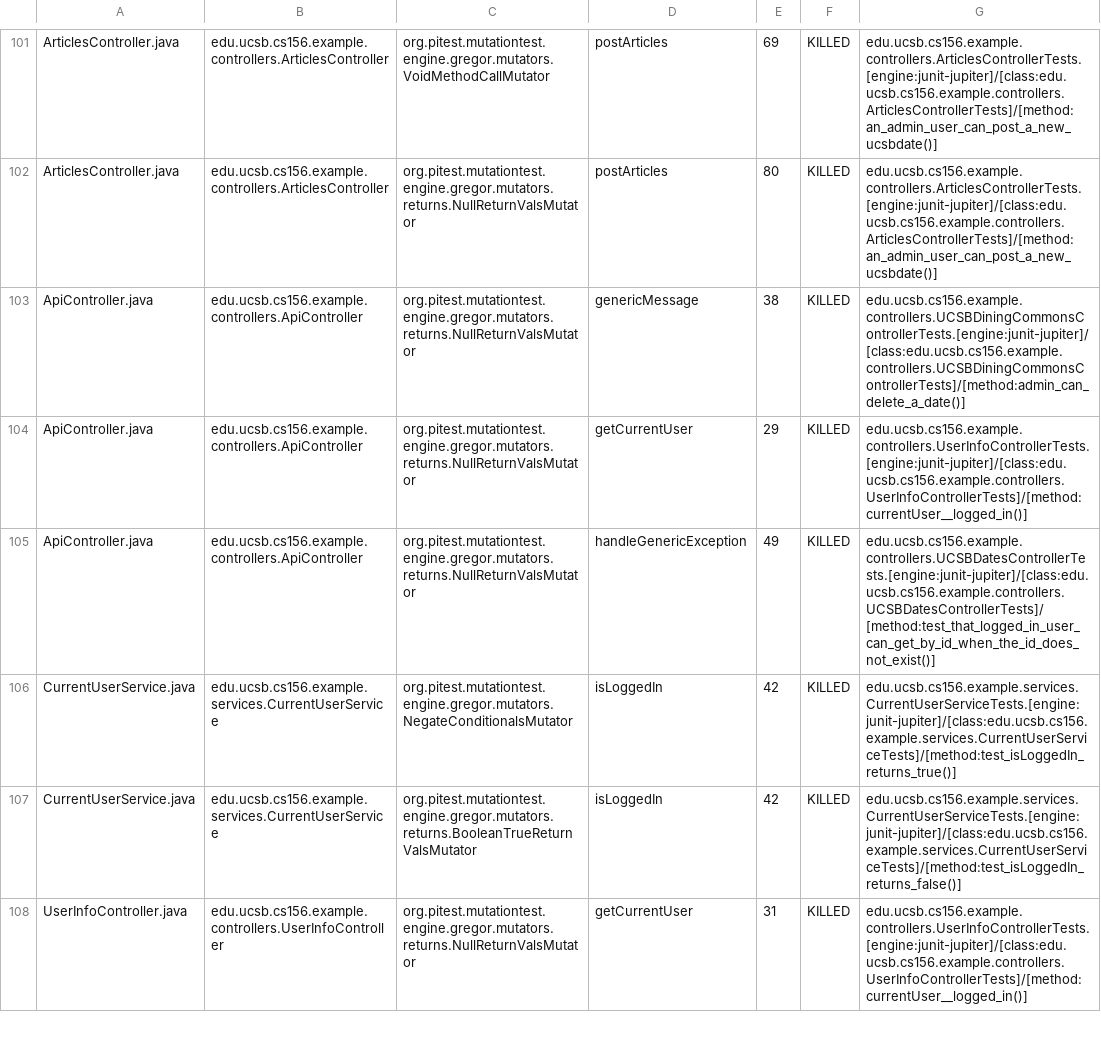
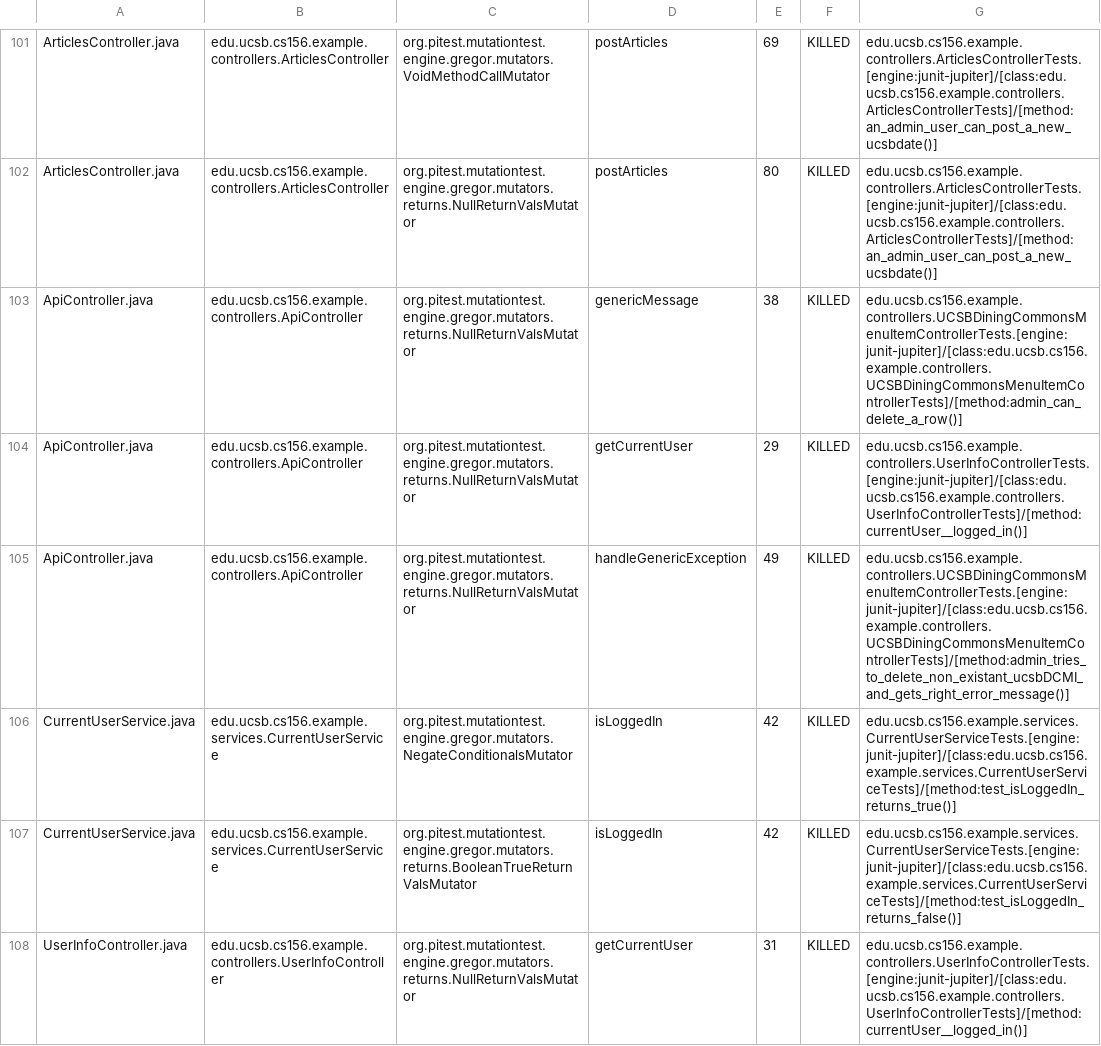
Before and after one commit to ucsb-cs156-f24/team01-f24-08, a CSV file: prs/61/pitest/mutations.csv, drawn as a sheet; only a part is shown, gaps mark what is left out.

Commit message:
Deploying to gh-pages from @ ucsb-cs156-f24/team01-f24-08@263fa3c6f6e0c098bf066aedab0fb1a1a1373265 🚀

```diff
--- a/prs/61/pitest/mutations.csv
+++ b/prs/61/pitest/mutations.csv
@@ -102,5 +102,5 @@ ArticlesController.java,edu.ucsb.cs156.example.controllers.ArticlesController,or
 ArticlesController.java,edu.ucsb.cs156.example.controllers.ArticlesController,org.pitest.mutationtest.engine.gregor.mutators.returns.NullReturnValsMutator,postArticles,80,KILLED,edu.ucsb.cs156.example.controllers.ArticlesControllerTests.[engine:junit-jupiter]/[class:edu.ucsb.cs156.example.controllers.ArticlesControllerTests]/[method:an_admin_user_can_post_a_new_ucsbdate()]
-ApiController.java,edu.ucsb.cs156.example.controllers.ApiController,org.pitest.mutationtest.engine.gregor.mutators.returns.NullReturnValsMutator,genericMessage,38,KILLED,edu.ucsb.cs156.example.controllers.UCSBDiningCommonsControllerTests.[engine:junit-jupiter]/[class:edu.ucsb.cs156.example.controllers.UCSBDiningCommonsControllerTests]/[method:admin_can_delete_a_date()]
+ApiController.java,edu.ucsb.cs156.example.controllers.ApiController,org.pitest.mutationtest.engine.gregor.mutators.returns.NullReturnValsMutator,genericMessage,38,KILLED,edu.ucsb.cs156.example.controllers.UCSBDiningCommonsMenuItemControllerTests.[engine:junit-jupiter]/[class:edu.ucsb.cs156.example.controllers.UCSBDiningCommonsMenuItemControllerTests]/[method:admin_can_delete_a_row()]
 ApiController.java,edu.ucsb.cs156.example.controllers.ApiController,org.pitest.mutationtest.engine.gregor.mutators.returns.NullReturnValsMutator,getCurrentUser,29,KILLED,edu.ucsb.cs156.example.controllers.UserInfoControllerTests.[engine:junit-jupiter]/[class:edu.ucsb.cs156.example.controllers.UserInfoControllerTests]/[method:currentUser__logged_in()]
-ApiController.java,edu.ucsb.cs156.example.controllers.ApiController,org.pitest.mutationtest.engine.gregor.mutators.returns.NullReturnValsMutator,handleGenericException,49,KILLED,edu.ucsb.cs156.example.controllers.UCSBDatesControllerTests.[engine:junit-jupiter]/[class:edu.ucsb.cs156.example.controllers.UCSBDatesControllerTests]/[method:test_that_logged_in_user_can_get_by_id_when_the_id_does_not_exist()]
+ApiController.java,edu.ucsb.cs156.example.controllers.ApiController,org.pitest.mutationtest.engine.gregor.mutators.returns.NullReturnValsMutator,handleGenericException,49,KILLED,edu.ucsb.cs156.example.controllers.UCSBDiningCommonsMenuItemControllerTests.[engine:junit-jupiter]/[class:edu.ucsb.cs156.example.controllers.UCSBDiningCommonsMenuItemControllerTests]/[method:admin_tries_to_delete_non_existant_ucsbDCMI_and_gets_right_error_message()]
 CurrentUserService.java,edu.ucsb.cs156.example.services.CurrentUserService,org.pitest.mutationtest.engine.gregor.mutators.NegateConditionalsMutator,isLoggedIn,42,KILLED,edu.ucsb.cs156.example.services.CurrentUserServiceTests.[engine:junit-jupiter]/[class:edu.ucsb.cs156.example.services.CurrentUserServiceTests]/[method:test_isLoggedIn_returns_true()]
```
Also changed, not shown: 15 other files.
